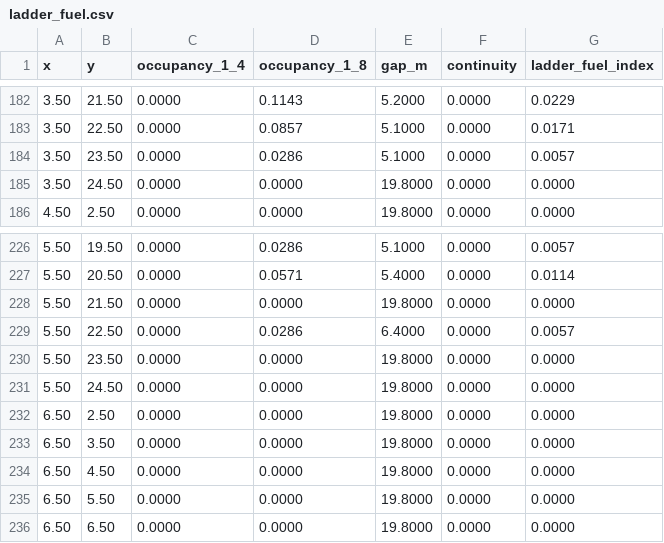
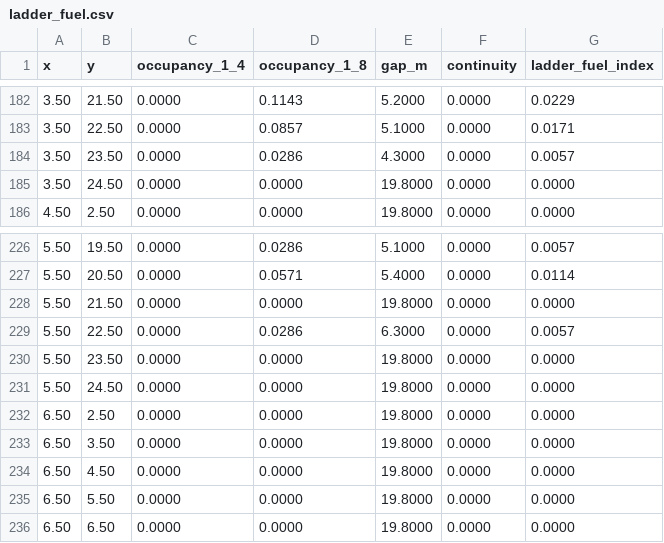
Before and after one commit to chikolavosaki-sys/canopy-mapping-rover, a CSV file: results/demo/ladder_fuel.csv, drawn as a sheet; only a part is shown, gaps mark what is left out; the diff covers the shown part only.

```diff
--- a/results/demo/ladder_fuel.csv
+++ b/results/demo/ladder_fuel.csv
@@ -183,3 +183,3 @@ x,y,occupancy_1_4,occupancy_1_8,gap_m,continuity,ladder_fuel_index
 3.50,22.50,0.0000,0.0857,5.1000,0.0000,0.0171
-3.50,23.50,0.0000,0.0286,5.1000,0.0000,0.0057
+3.50,23.50,0.0000,0.0286,4.3000,0.0000,0.0057
 3.50,24.50,0.0000,0.0000,19.8000,0.0000,0.0000
@@ -228,3 +228,3 @@ x,y,occupancy_1_4,occupancy_1_8,gap_m,continuity,ladder_fuel_index
 5.50,21.50,0.0000,0.0000,19.8000,0.0000,0.0000
-5.50,22.50,0.0000,0.0286,6.4000,0.0000,0.0057
+5.50,22.50,0.0000,0.0286,6.3000,0.0000,0.0057
 5.50,23.50,0.0000,0.0000,19.8000,0.0000,0.0000
```
Also changed, not shown: 21 edited cells elsewhere in this file, 20 other files.
